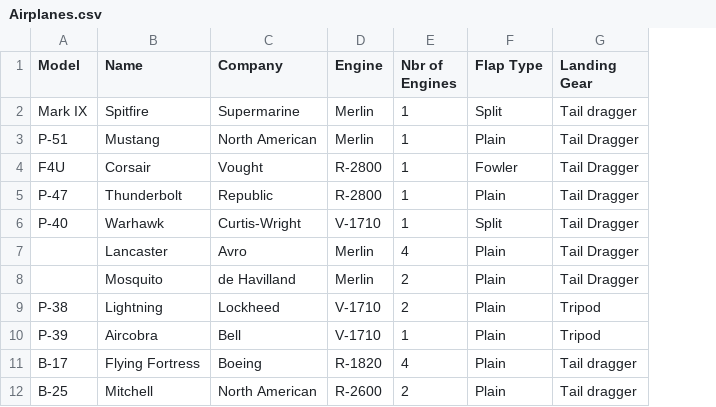
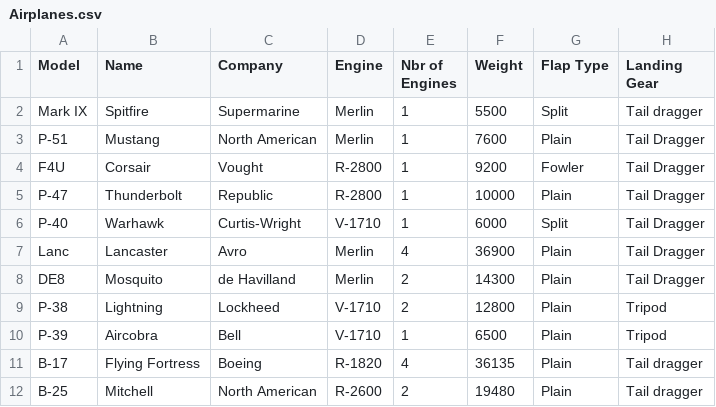
Before and after one commit to billjclark/Airplane360, a CSV file: Airplanes.csv, drawn as a sheet; the diff names each change by its address in the sheet, - before the commit and + after, or states it on an @@ line.

```diff
--- a/Airplanes.csv
+++ b/Airplanes.csv
+column F (Weight), rows 2-12: 5500 | 7600 | 9200 | 10000 | 6000 | 36900 | 14300 | 12800 | 6500 | 36135 | 19480
-A7 (Model): (empty)
+A7 (Model): Lanc
-A8 (Model): (empty)
+A8 (Model): DE8
```
Also changed, not shown: Engines.csv, Theaters.csv, 1 other file.
